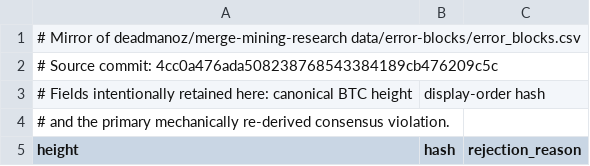
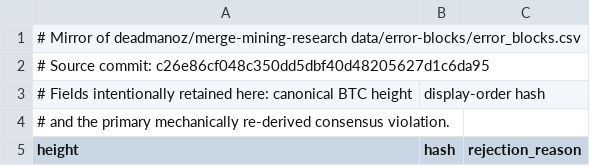
Before and after one commit to deadmanoz/merge-mining-monitor, a CSV file: data/consensus/error_blocks.csv, drawn as a sheet; only a part is shown.

Commit message:
chore(data): pin error-obs publication to research c26e86c
The research squash publishes the 34-column union aggregate; keep the
catalogue and manifest on that same commit.

```diff
--- a/data/consensus/error_blocks.csv
+++ b/data/consensus/error_blocks.csv
@@ -1,3 +1,3 @@
 # Mirror of deadmanoz/merge-mining-research data/error-blocks/error_blocks.csv
-# Source commit: 4cc0a476ada508238768543384189cb476209c5c
+# Source commit: c26e86cf048c350dd5dbf40d48205627d1c6da95
 # Fields intentionally retained here: canonical BTC height, display-order hash,
```
Also changed, not shown: 3 other files.
